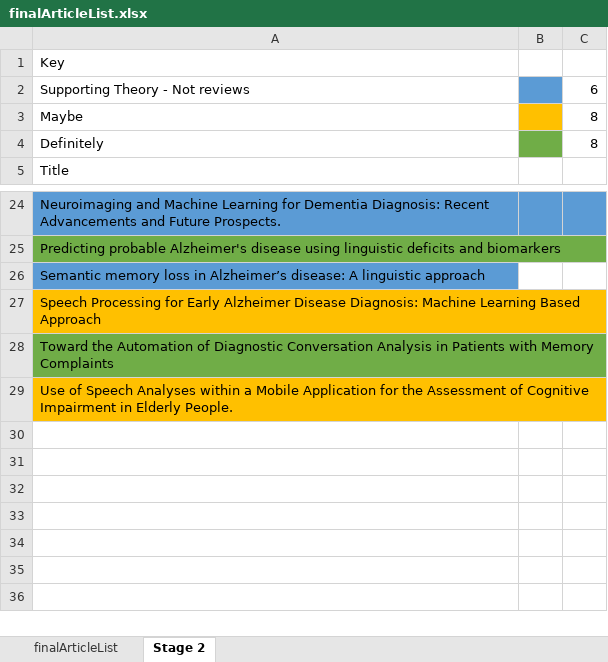
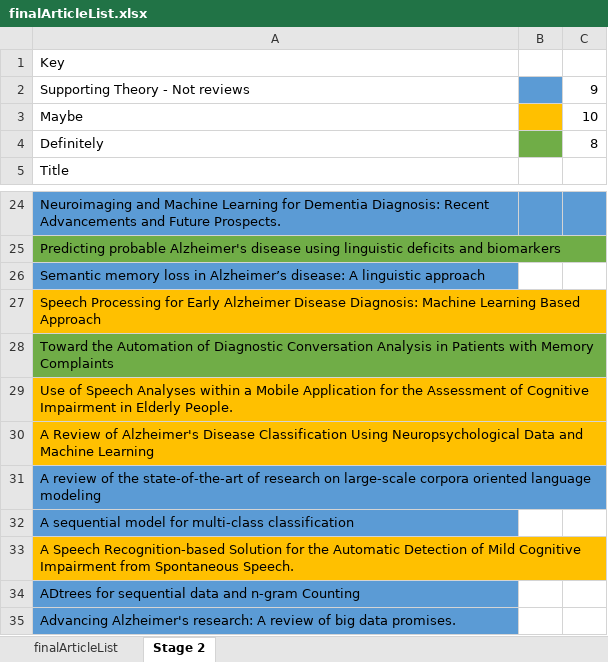
Before and after one commit to joealcantara/PhD, an Excel workbook: Source/Systematic Review/Systematic Review searches/finalArticleList.xlsx, sheet Stage 2, drawn as a sheet; only a part is shown, gaps mark what is left out; values as stored, in another font and other column widths than the file's, no borders; the diff names each change by its address in the sheet, - before the commit and + after, or states it on an @@ line.

Commit message:
spreadsheet updated

```diff
--- a/Source/Systematic Review/Systematic Review searches/finalArticleList.xlsx (sheet Stage 2)
+++ b/Source/Systematic Review/Systematic Review searches/finalArticleList.xlsx (sheet Stage 2)
-C2: 6
+C2: 9
-C3: 8
+C3: 10
+row 30: A Review of Alzheimer's Disease Classification Using Neuropsychological Data and Machine Learning
+row 31: A review of the state-of-the-art of research on large-scale corpora oriented language modeling
+row 32: A sequential model for multi-class classification
+row 33: A Speech Recognition-based Solution for the Automatic Detection of Mild Cognitive Impairment from Spontaneous Speech.
+row 34: ADtrees for sequential data and n-gram Counting
+row 35: Advancing Alzheimer's research: A review of big data promises.
```
Also changed, not shown: sheet finalArticleList.
